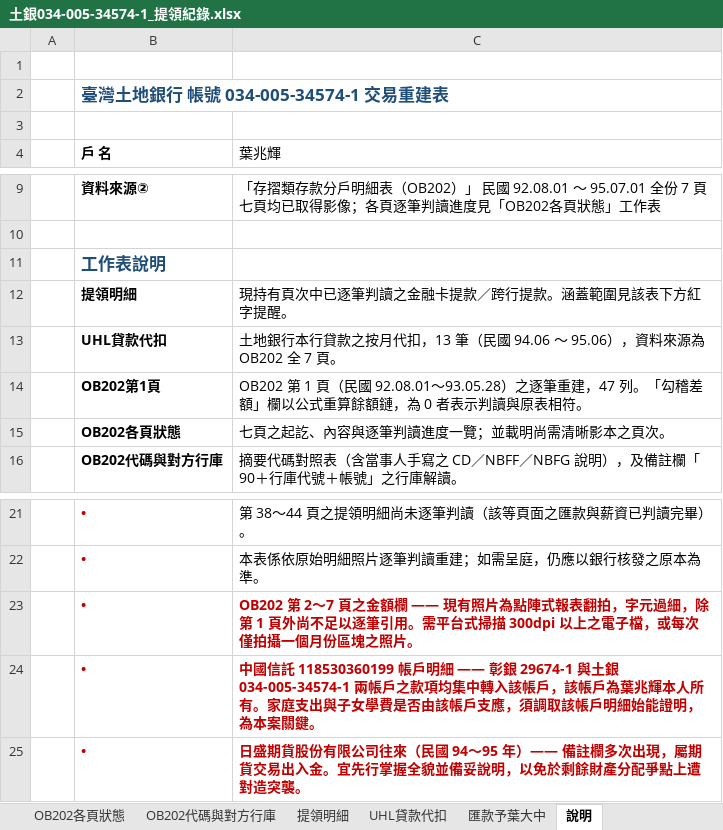
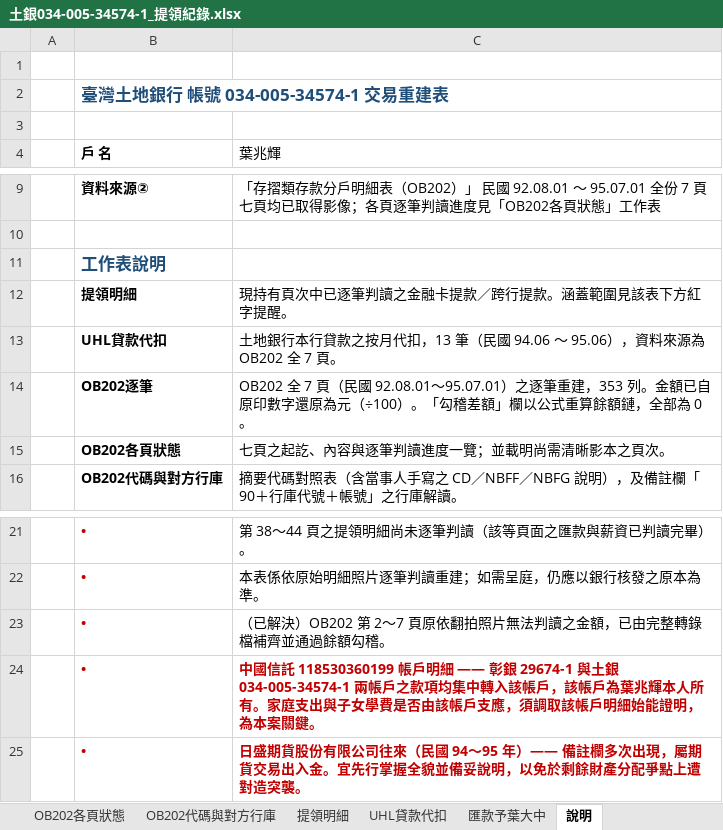
Before and after one commit to loyaltytaiwan-create/TVM-CALCULATOR, an Excel workbook: evidence/xlsx/土銀034-005-34574-1_提領紀錄.xlsx, sheet 說明, drawn as a sheet; only a part is shown, gaps mark what is left out; values as stored, in another font and other column widths than the file's, no borders; removed rows and columns are numbered as before the commit, all else as after; the diff names each change by its address in the sheet, - before the commit and + after, or states it on an @@ line.

```diff
--- a/evidence/xlsx/土銀034-005-34574-1_提領紀錄.xlsx (sheet 說明)
+++ b/evidence/xlsx/土銀034-005-34574-1_提領紀錄.xlsx (sheet 說明)
-row 14:  | OB202第1頁 | OB202 第 1 頁（民國 92.08.01～93.05.28）之逐筆重建，47 列。「勾稽差額」欄以公式重算餘額鏈，為 0 者表示判讀與原表相符。
+row 14:  | OB202逐筆 | OB202 全 7 頁（民國 92.08.01～95.07.01）之逐筆重建，353 列。金額已自原印數字還原為元（÷100）。「勾稽差額」欄以公式重算餘額鏈，全部為 0。
-C23 (葉兆輝): OB202 第 2～7 頁之金額欄 —— 現有照片為點陣式報表翻拍，字元過細，除第 1 頁外尚不足以逐筆引用。需平台式掃描 300dpi 以上之電子檔，或每次僅拍攝一個月份區塊之照片。
+C23 (葉兆輝): （已解決）OB202 第 2～7 頁原依翻拍照片無法判讀之金額，已由完整轉錄檔補齊並通過餘額勾稽。
@@ C23 bold: on → off, text colour: #C00000 → black @@
```
Also changed, not shown: sheet OB202逐筆_92.08-95.07, sheet OB202各頁狀態, other sheet tabs, formulas that keep their value, charts or pictures, evidence/xlsx/葉兆輝_收支彙整_87-115.xlsx, 7 other files.
